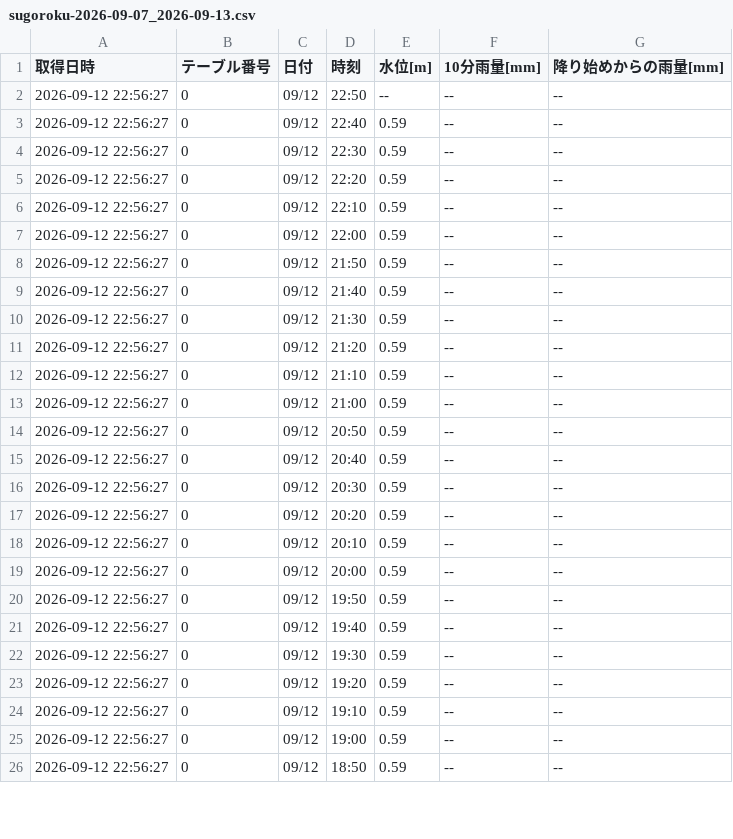
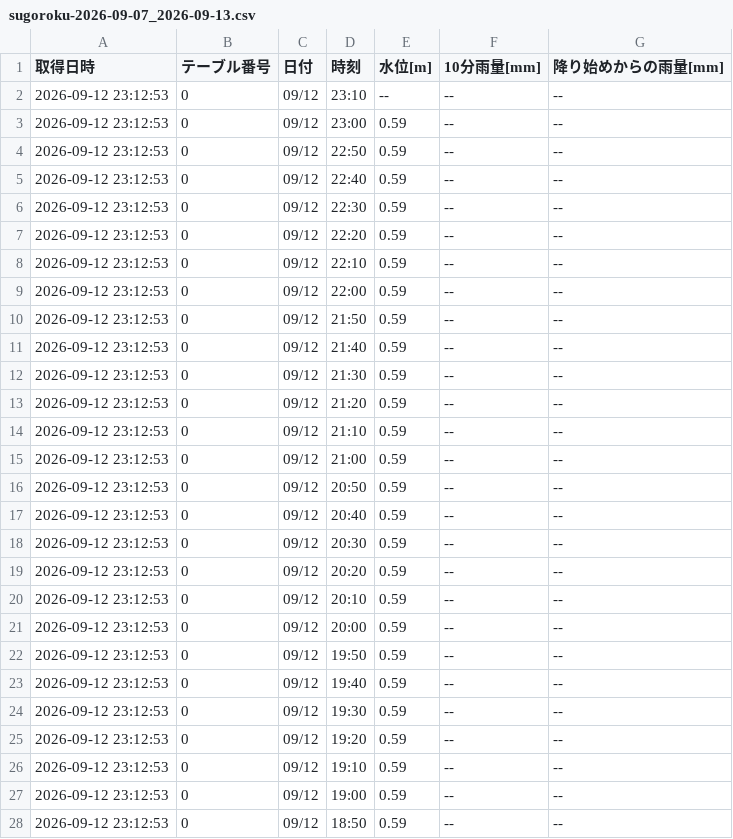
Before and after one commit to surveyhisyu/Stream-gauging-logger, a CSV file: data/sugoroku/sugoroku-2026-09-07_2026-09-13.csv, drawn as a sheet; only a part is shown; the diff covers the shown part only.

```diff
--- a/data/sugoroku/sugoroku-2026-09-07_2026-09-13.csv
+++ b/data/sugoroku/sugoroku-2026-09-07_2026-09-13.csv
@@ -1,26 +1,28 @@
 取得日時,テーブル番号,日付,時刻,水位[m],10分雨量[mm],降り始めからの雨量[mm]
-2026-09-12 22:56:27,0,09/12,22:50,--,--,--
-2026-09-12 22:56:27,0,09/12,22:40,0.59,--,--
-2026-09-12 22:56:27,0,09/12,22:30,0.59,--,--
-2026-09-12 22:56:27,0,09/12,22:20,0.59,--,--
-2026-09-12 22:56:27,0,09/12,22:10,0.59,--,--
-2026-09-12 22:56:27,0,09/12,22:00,0.59,--,--
-2026-09-12 22:56:27,0,09/12,21:50,0.59,--,--
-2026-09-12 22:56:27,0,09/12,21:40,0.59,--,--
-2026-09-12 22:56:27,0,09/12,21:30,0.59,--,--
-2026-09-12 22:56:27,0,09/12,21:20,0.59,--,--
-2026-09-12 22:56:27,0,09/12,21:10,0.59,--,--
-2026-09-12 22:56:27,0,09/12,21:00,0.59,--,--
-2026-09-12 22:56:27,0,09/12,20:50,0.59,--,--
-2026-09-12 22:56:27,0,09/12,20:40,0.59,--,--
-2026-09-12 22:56:27,0,09/12,20:30,0.59,--,--
-2026-09-12 22:56:27,0,09/12,20:20,0.59,--,--
-2026-09-12 22:56:27,0,09/12,20:10,0.59,--,--
-2026-09-12 22:56:27,0,09/12,20:00,0.59,--,--
-2026-09-12 22:56:27,0,09/12,19:50,0.59,--,--
-2026-09-12 22:56:27,0,09/12,19:40,0.59,--,--
-2026-09-12 22:56:27,0,09/12,19:30,0.59,--,--
-2026-09-12 22:56:27,0,09/12,19:20,0.59,--,--
-2026-09-12 22:56:27,0,09/12,19:10,0.59,--,--
-2026-09-12 22:56:27,0,09/12,19:00,0.59,--,--
-2026-09-12 22:56:27,0,09/12,18:50,0.59,--,--
+2026-09-12 23:12:53,0,09/12,23:10,--,--,--
+2026-09-12 23:12:53,0,09/12,23:00,0.59,--,--
+2026-09-12 23:12:53,0,09/12,22:50,0.59,--,--
+2026-09-12 23:12:53,0,09/12,22:40,0.59,--,--
+2026-09-12 23:12:53,0,09/12,22:30,0.59,--,--
+2026-09-12 23:12:53,0,09/12,22:20,0.59,--,--
+2026-09-12 23:12:53,0,09/12,22:10,0.59,--,--
+2026-09-12 23:12:53,0,09/12,22:00,0.59,--,--
+2026-09-12 23:12:53,0,09/12,21:50,0.59,--,--
+2026-09-12 23:12:53,0,09/12,21:40,0.59,--,--
+2026-09-12 23:12:53,0,09/12,21:30,0.59,--,--
+2026-09-12 23:12:53,0,09/12,21:20,0.59,--,--
+2026-09-12 23:12:53,0,09/12,21:10,0.59,--,--
+2026-09-12 23:12:53,0,09/12,21:00,0.59,--,--
+2026-09-12 23:12:53,0,09/12,20:50,0.59,--,--
+2026-09-12 23:12:53,0,09/12,20:40,0.59,--,--
+2026-09-12 23:12:53,0,09/12,20:30,0.59,--,--
+2026-09-12 23:12:53,0,09/12,20:20,0.59,--,--
+2026-09-12 23:12:53,0,09/12,20:10,0.59,--,--
+2026-09-12 23:12:53,0,09/12,20:00,0.59,--,--
+2026-09-12 23:12:53,0,09/12,19:50,0.59,--,--
+2026-09-12 23:12:53,0,09/12,19:40,0.59,--,--
+2026-09-12 23:12:53,0,09/12,19:30,0.59,--,--
+2026-09-12 23:12:53,0,09/12,19:20,0.59,--,--
+2026-09-12 23:12:53,0,09/12,19:10,0.59,--,--
+2026-09-12 23:12:53,0,09/12,19:00,0.59,--,--
+2026-09-12 23:12:53,0,09/12,18:50,0.59,--,--
```
Also changed, not shown: 23 edited cells elsewhere in this file, data/nakayama/nakayama-2026-08-31_2026-09-06.csv, data/nakayama/nakayama-2026-09-07_2026-09-13.csv, 4 other files.
